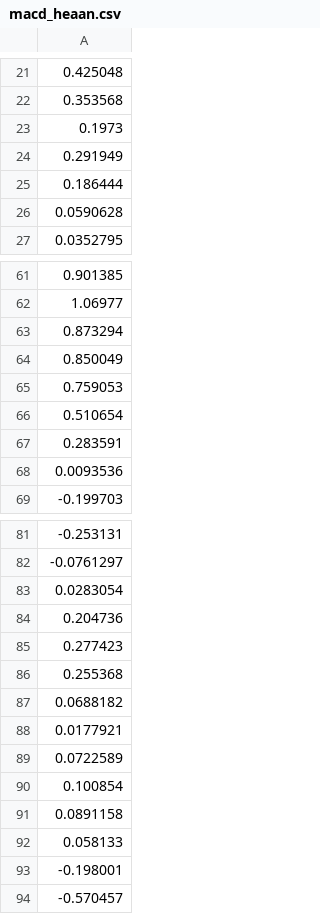
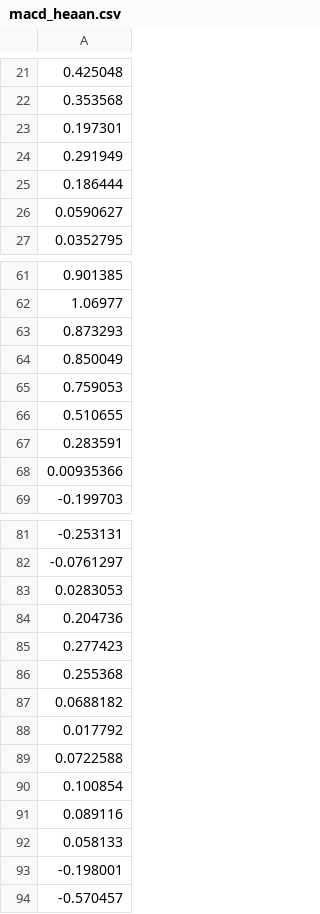
Before and after one commit to ht-weng/HETSA, a CSV file: macd-HEAAN/data/macd_heaan.csv, drawn as a sheet; only a part is shown, gaps mark what is left out; the diff covers the shown part only.

```diff
--- a/macd-HEAAN/data/macd_heaan.csv
+++ b/macd-HEAAN/data/macd_heaan.csv
@@ -22,6 +22,6 @@
 0.353568
-0.1973
+0.197301
 0.291949
 0.186444
-0.0590628
+0.0590627
 0.0352795
@@ -62,8 +62,8 @@
 1.06977
-0.873294
+0.873293
 0.850049
 0.759053
-0.510654
+0.510655
 0.283591
-0.0093536
+0.00935366
 -0.199703
@@ -82,3 +82,3 @@
 -0.0761297
-0.0283054
+0.0283053
 0.204736
@@ -87,6 +87,6 @@
 0.0688182
-0.0177921
-0.0722589
+0.017792
+0.0722588
 0.100854
-0.0891158
+0.089116
 0.058133
```
Also changed, not shown: 11 edited cells elsewhere in this file, macd-HEAAN/data/decisions_heaan.csv, macd-HEAAN/data/wma9_heaan.csv, 3 other files.
